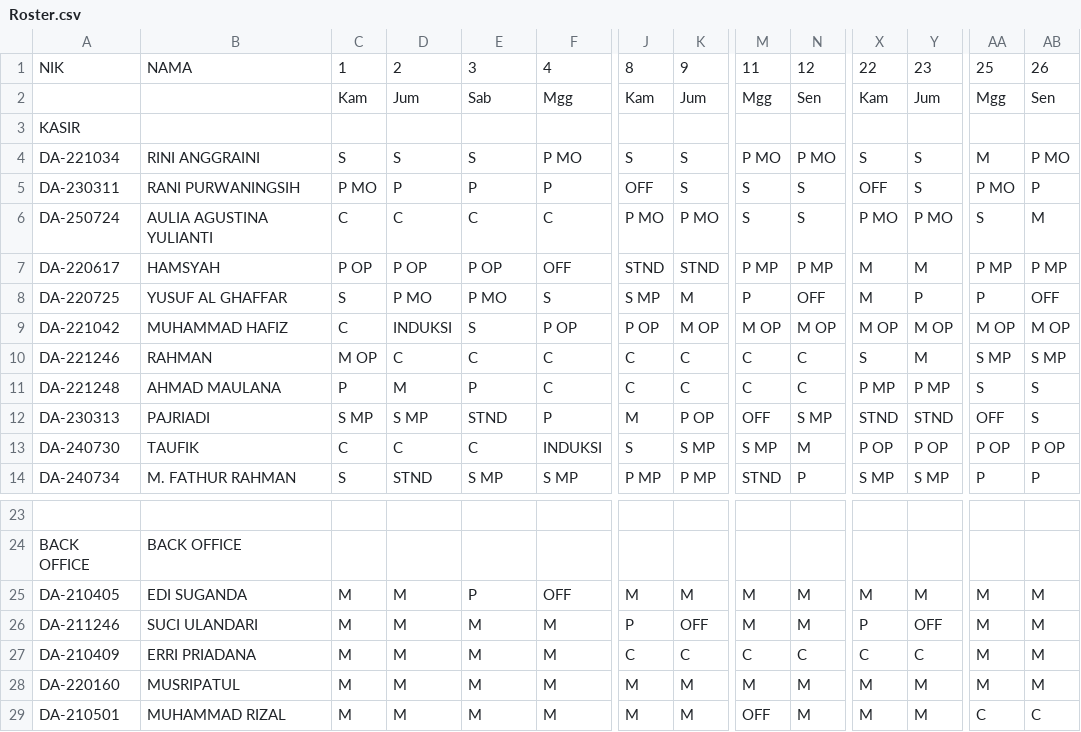
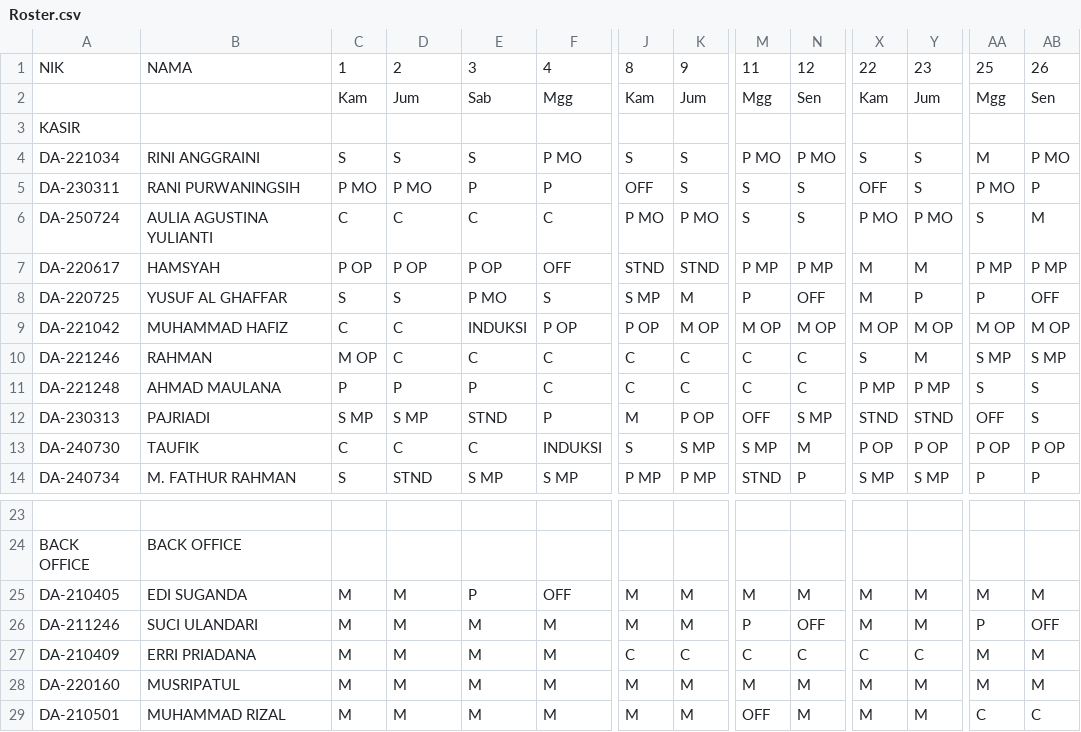
Before and after one commit to martbib1-crypto/roster-ppa-mart, a CSV file: Roster.csv, drawn as a sheet; only a part is shown, gaps mark what is left out; the diff names each change by its address in the sheet, - before the commit and + after, or states it on an @@ line.

Commit message:
Add files via upload

```diff
--- a/Roster.csv
+++ b/Roster.csv
-D5: P
+D5: P MO
-D8: P MO
+D8: S
-D9: INDUKSI
+D9: C
-E9: S
+E9: INDUKSI
-D11: M
+D11: P
-J26: P
+J26: M
-K26: OFF
+K26: M
-M26: M
+M26: P
-N26: M
+N26: OFF
-X26: P
+X26: M
-Y26: OFF
+Y26: M
-AA26: M
+AA26: P
-AB26: M
+AB26: OFF
```
